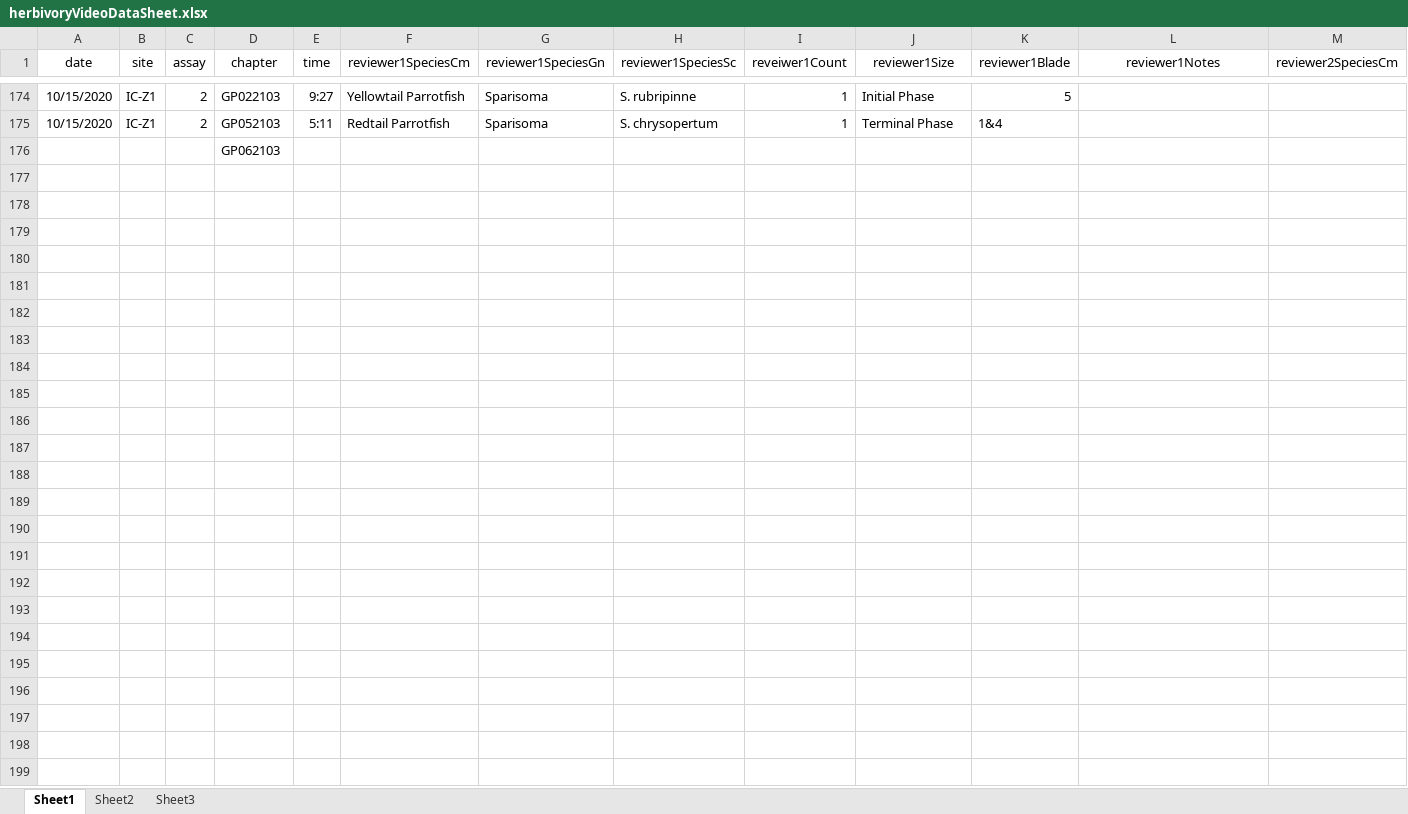
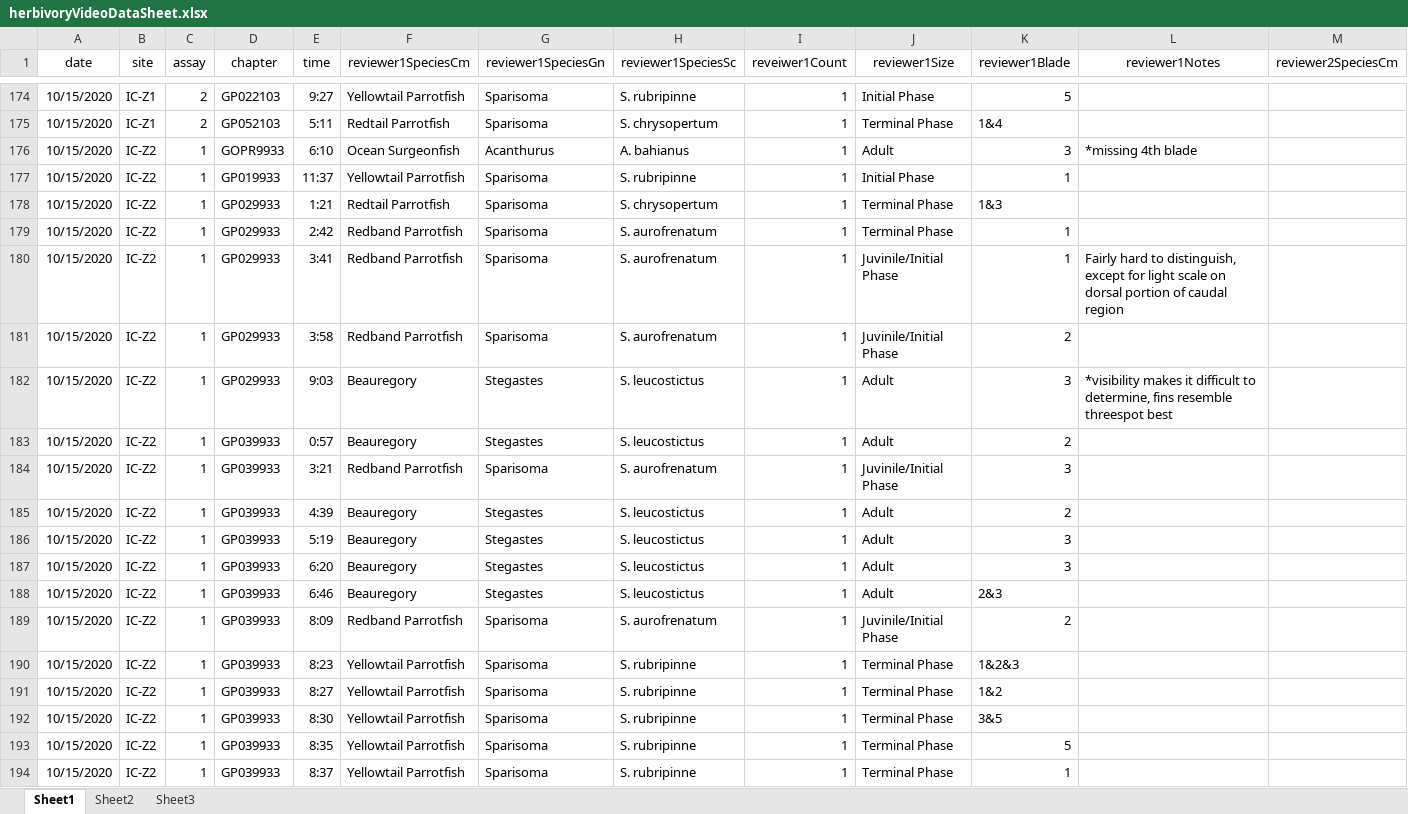
Before and after one commit to icombs2017/photogrammetryNOAA, an Excel workbook: herbivory/data/herbivoryVideoDataSheet.xlsx, sheet Sheet1, drawn as a sheet; only a part is shown, gaps mark what is left out; values as stored, in another font and other column widths than the file's, no borders; removed rows and columns are numbered as before the commit, all else as after; rows hold the shown columns only; the diff covers the shown part only; the diff names each change by its address in the sheet, - before the commit and + after, or states it on an @@ line.

Commit message:
Update herbivoryVideoDataSheet.xlsx
more identification

```diff
--- a/herbivory/data/herbivoryVideoDataSheet.xlsx (sheet Sheet1)
+++ b/herbivory/data/herbivoryVideoDataSheet.xlsx (sheet Sheet1)
-row 176:  |  |  | GP062103
+row 176: 10/15/2020 | IC-Z2 | 1 | GOPR9933 | 6:10 | Ocean Surgeonfish | Acanthurus | A. bahianus | 1 | Adult | 3 | *missing 4th blade
+row 177: 10/15/2020 | IC-Z2 | 1 | GP019933 | 11:37 | Yellowtail Parrotfish | Sparisoma | S. rubripinne | 1 | Initial Phase | 1
+row 178: 10/15/2020 | IC-Z2 | 1 | GP029933 | 1:21 | Redtail Parrotfish | Sparisoma | S. chrysopertum | 1 | Terminal Phase | 1&3
+row 179: 10/15/2020 | IC-Z2 | 1 | GP029933 | 2:42 | Redband Parrotfish | Sparisoma | S. aurofrenatum | 1 | Terminal Phase | 1
+row 180: 10/15/2020 | IC-Z2 | 1 | GP029933 | 3:41 | Redband Parrotfish | Sparisoma | S. aurofrenatum | 1 | Juvinile/Initial Phase | 1 | Fairly hard to distinguish, except for light scale on dorsal portion of caudal region
+row 181: 10/15/2020 | IC-Z2 | 1 | GP029933 | 3:58 | Redband Parrotfish | Sparisoma | S. aurofrenatum | 1 | Juvinile/Initial Phase | 2
+row 182: 10/15/2020 | IC-Z2 | 1 | GP029933 | 9:03 | Beauregory | Stegastes | S. leucostictus | 1 | Adult | 3 | *visibility makes it difficult to determine, fins resemble threespot best
+row 183: 10/15/2020 | IC-Z2 | 1 | GP039933 | 0:57 | Beauregory | Stegastes | S. leucostictus | 1 | Adult | 2
+row 184: 10/15/2020 | IC-Z2 | 1 | GP039933 | 3:21 | Redband Parrotfish | Sparisoma | S. aurofrenatum | 1 | Juvinile/Initial Phase | 3
+row 185: 10/15/2020 | IC-Z2 | 1 | GP039933 | 4:39 | Beauregory | Stegastes | S. leucostictus | 1 | Adult | 2
+row 186: 10/15/2020 | IC-Z2 | 1 | GP039933 | 5:19 | Beauregory | Stegastes | S. leucostictus | 1 | Adult | 3
+row 187: 10/15/2020 | IC-Z2 | 1 | GP039933 | 6:20 | Beauregory | Stegastes | S. leucostictus | 1 | Adult | 3
+row 188: 10/15/2020 | IC-Z2 | 1 | GP039933 | 6:46 | Beauregory | Stegastes | S. leucostictus | 1 | Adult | 2&3
+row 189: 10/15/2020 | IC-Z2 | 1 | GP039933 | 8:09 | Redband Parrotfish | Sparisoma | S. aurofrenatum | 1 | Juvinile/Initial Phase | 2
+row 190: 10/15/2020 | IC-Z2 | 1 | GP039933 | 8:23 | Yellowtail Parrotfish | Sparisoma | S. rubripinne | 1 | Terminal Phase | 1&2&3
+row 191: 10/15/2020 | IC-Z2 | 1 | GP039933 | 8:27 | Yellowtail Parrotfish | Sparisoma | S. rubripinne | 1 | Terminal Phase | 1&2
+row 192: 10/15/2020 | IC-Z2 | 1 | GP039933 | 8:30 | Yellowtail Parrotfish | Sparisoma | S. rubripinne | 1 | Terminal Phase | 3&5
+row 193: 10/15/2020 | IC-Z2 | 1 | GP039933 | 8:35 | Yellowtail Parrotfish | Sparisoma | S. rubripinne | 1 | Terminal Phase | 5
+row 194: 10/15/2020 | IC-Z2 | 1 | GP039933 | 8:37 | Yellowtail Parrotfish | Sparisoma | S. rubripinne | 1 | Terminal Phase | 1
```
Also changed, not shown: 7 added rows elsewhere in this sheet.
